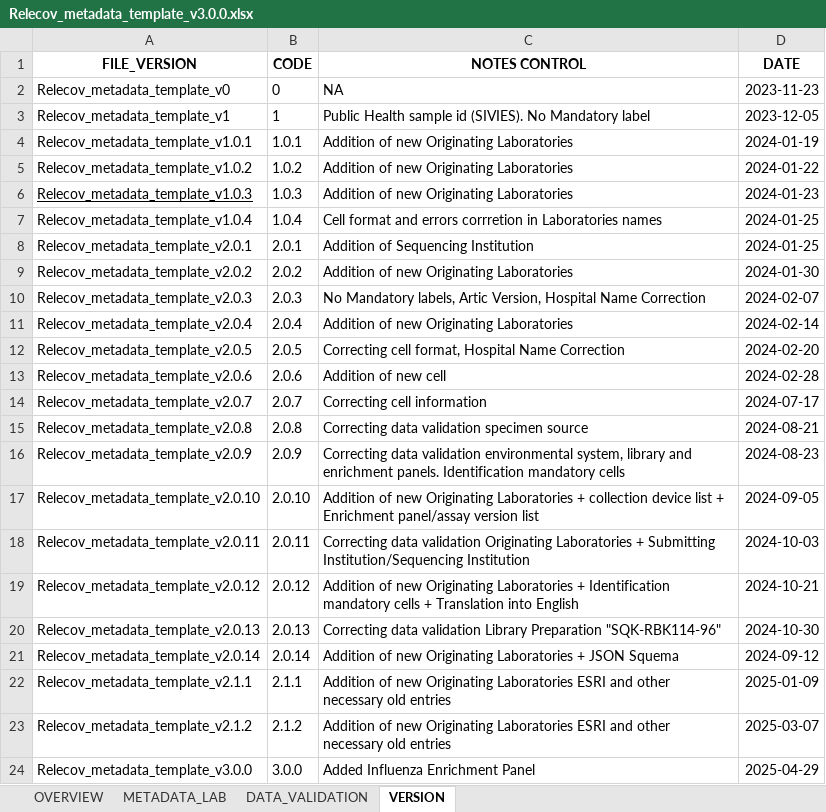
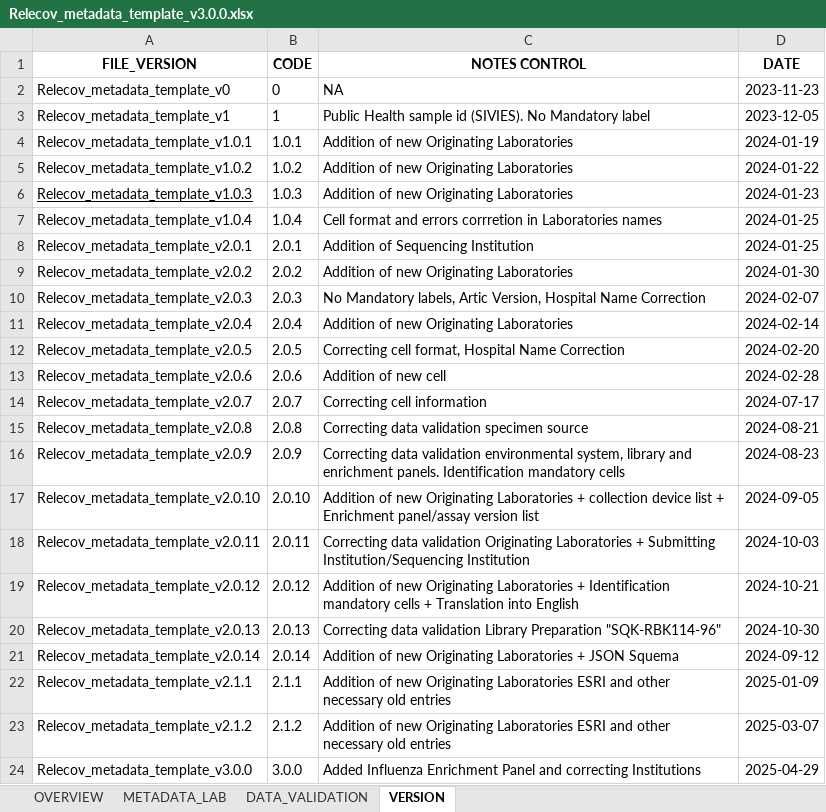
Before and after one commit to BU-ISCIII/relecov-tools, an Excel workbook: relecov_tools/assets/Relecov_metadata_template_v3.0.0.xlsx, sheet VERSION, drawn as a sheet; values as stored, in another font and other column widths than the file's, no borders; the diff names each change by its address in the sheet, - before the commit and + after, or states it on an @@ line.

```diff
--- a/relecov_tools/assets/Relecov_metadata_template_v3.0.0.xlsx (sheet VERSION)
+++ b/relecov_tools/assets/Relecov_metadata_template_v3.0.0.xlsx (sheet VERSION)
-C24 (NOTES CONTROL): …Enrichment Panel
+C24 (NOTES CONTROL): …Enrichment Panel and correcting Institutions
```
Also changed, not shown: sheet DATA_VALIDATION, sheet OVERVIEW, sheet METADATA_LAB.
